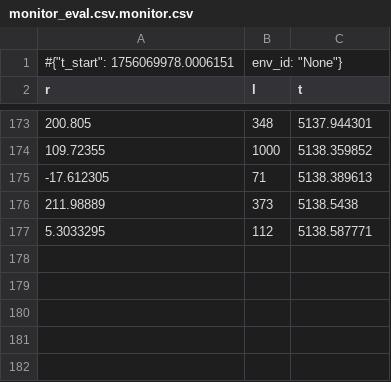
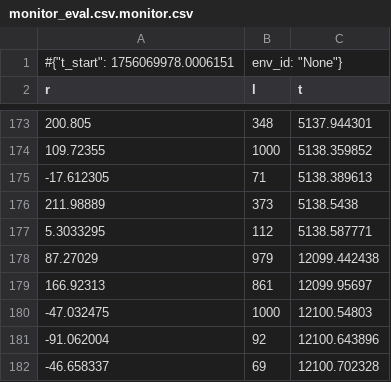
Before and after one commit to dengwanlin/reinforcement-learning-thesis, a CSV file: code_practice/runs/LunarLanderContinuous_v3/A2C/20250824-211257/monitor_eval.csv.monitor.csv, drawn as a sheet; only a part is shown, gaps mark what is left out.

```diff
--- a/code_practice/runs/LunarLanderContinuous_v3/A2C/20250824-211257/monitor_eval.csv.monitor.csv
+++ b/code_practice/runs/LunarLanderContinuous_v3/A2C/20250824-211257/monitor_eval.csv.monitor.csv
@@ -177 +177,6 @@ r,l,t
 5.3033295,112,5138.587771
+87.27029,979,12099.442438
+166.92313,861,12099.95697
+-47.032475,1000,12100.54803
+-91.062004,92,12100.643896
+-46.658337,69,12100.702328
```
Also changed, not shown: code_practice/runs/Humanoid_v4/PPO/20250824-214915/monitor_eval.csv.monitor.csv, code_practice/runs/Humanoid_v4/SAC/20250824-215247/monitor_train.csv.monitor.csv, 53 other files.
